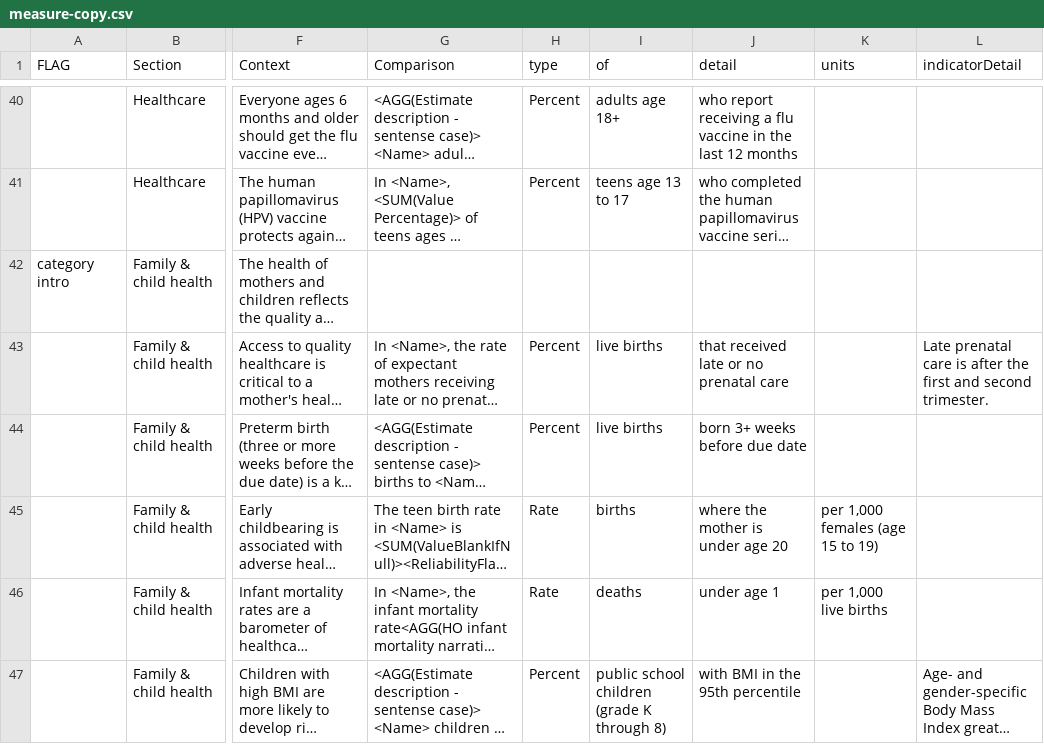
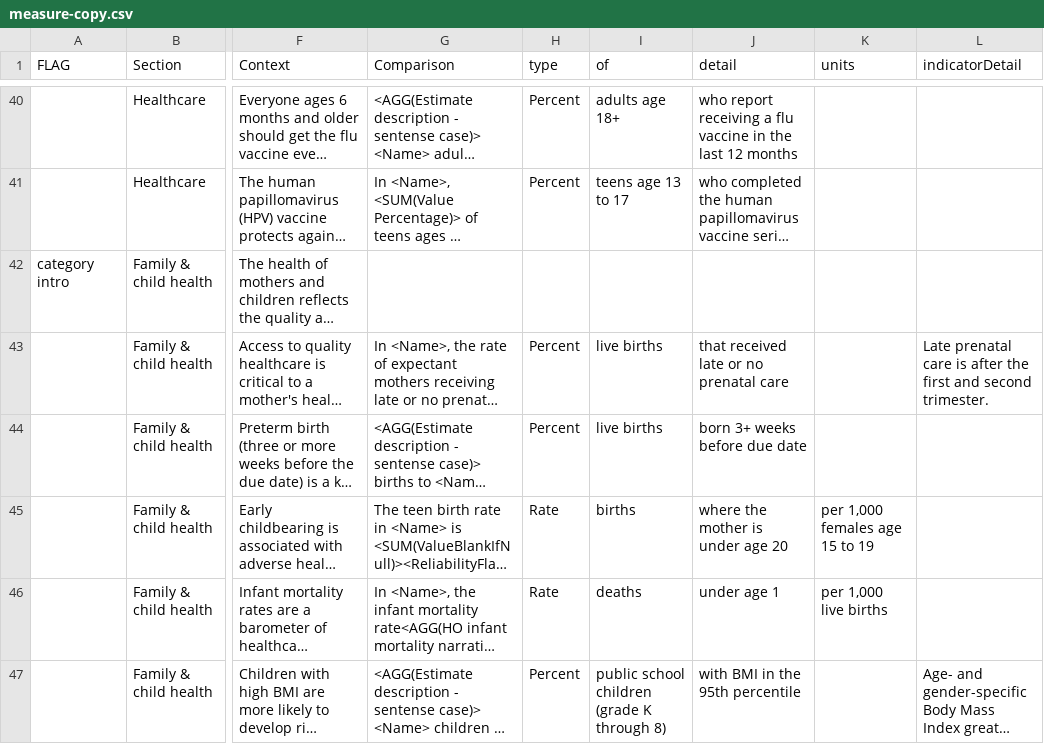
Before and after one commit to mmueller1-NYCDOHMH/chp-test-repo, a CSV file: content/copy/measure-copy.csv, drawn as a sheet; only a part is shown, gaps mark what is left out; long unchanged cells end in …; the diff covers the shown part only; the diff names each change by its address in the sheet, - before the commit and + after, or states it on an @@ line.

```diff
--- a/content/copy/measure-copy.csv
+++ b/content/copy/measure-copy.csv
-K45 (units): per 1,000 females (age 15 to 19)
+K45 (units): per 1,000 females age 15 to 19
```
Also changed, not shown: 9 edited cells elsewhere in this file, 8 other files.
